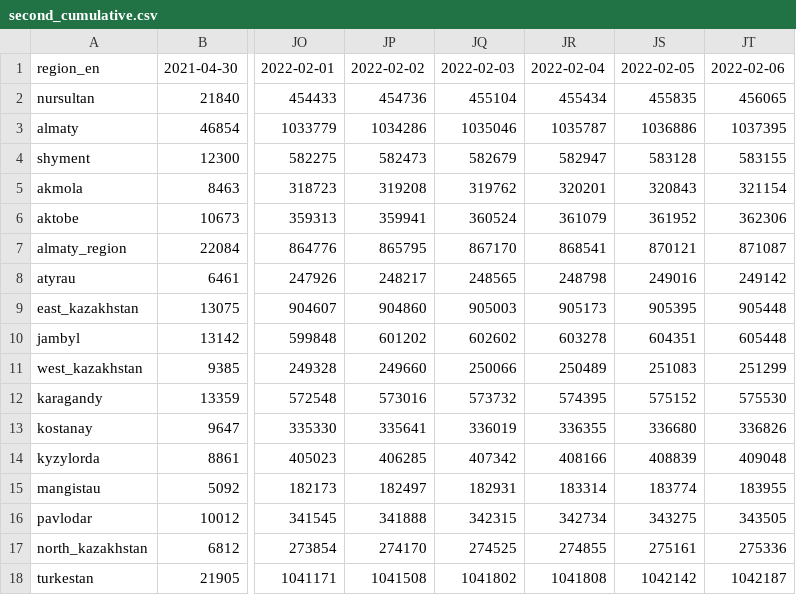
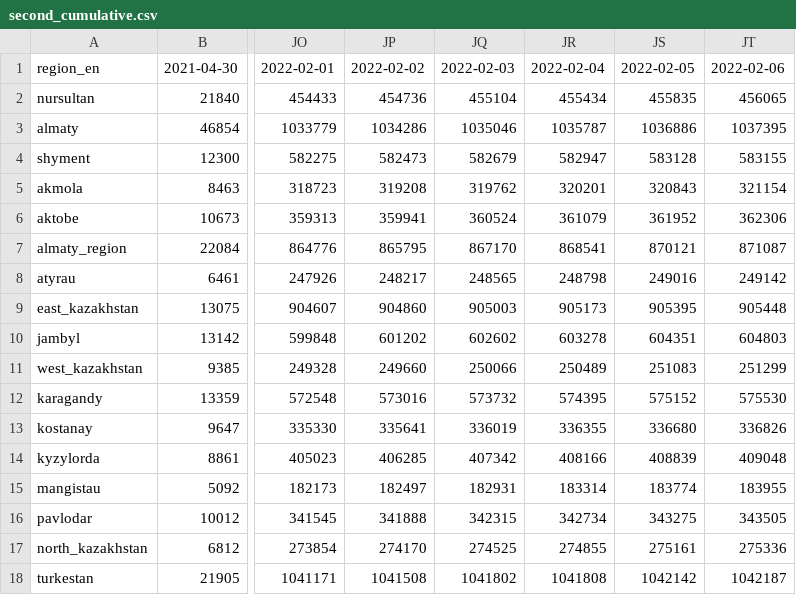
Before and after one commit to zhibek/covid-vaccination-kz, a CSV file: data/second_cumulative.csv, drawn as a sheet; only a part is shown, gaps mark what is left out; the diff names each change by its address in the sheet, - before the commit and + after, or states it on an @@ line.

```diff
--- a/data/second_cumulative.csv
+++ b/data/second_cumulative.csv
-JT10: 605448
+JT10: 604803
```
Also changed, not shown: data/first_cumulative.csv, data/first_daily.csv, 2 other files.
